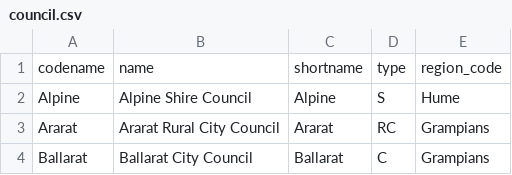
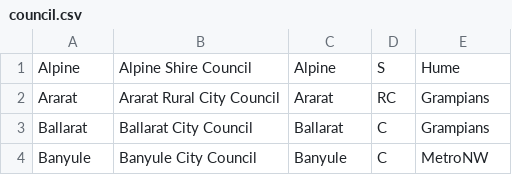
Before and after one commit to CodeforAustralia/dtf-genesis, a CSV file: db/data/council.csv, drawn as a sheet; only a part is shown; the shorter side is filled out with more unchanged rows; the diff names each change by its address in the sheet, - before the commit and + after, or states it on an @@ line.

Commit message:
Edit council data and remove location

```diff
--- a/db/data/council.csv
+++ b/db/data/council.csv
-row 1: codename | name | shortname | type | region_code
```
Also changed, not shown: 1 other file.
